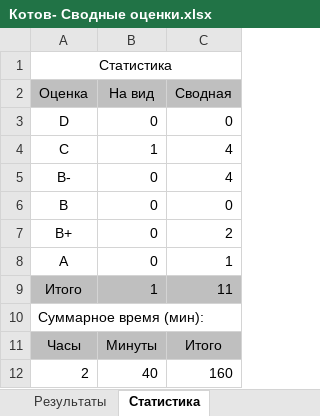
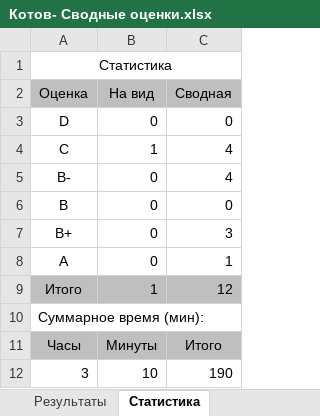
Before and after one commit to siarhei-sd/shift-java, an Excel workbook: 2024-3q/Котов- Сводные оценки.xlsx, sheet Статистика, drawn as a sheet; values as stored, in another font and other column widths than the file's, no borders; removed rows and columns are numbered as before the commit, all else as after; the diff names each change by its address in the sheet, - before the commit and + after, or states it on an @@ line.

```diff
--- a/2024-3q/Котов- Сводные оценки.xlsx (sheet Статистика)
+++ b/2024-3q/Котов- Сводные оценки.xlsx (sheet Статистика)
-C7 (Сводная): 2
+C7 (Сводная): 3
-C9 (Сводная): 11
+C9 (Сводная): 12
-row 12: 2 | 40 | 160
+row 12: 3 | 10 | 190
```
Also changed, not shown: sheet Результаты, 18 other files.
